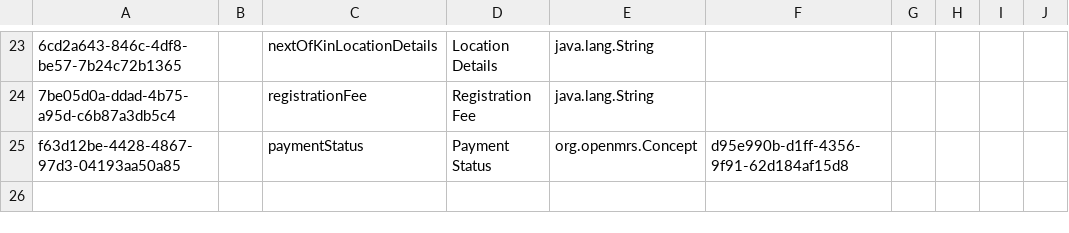
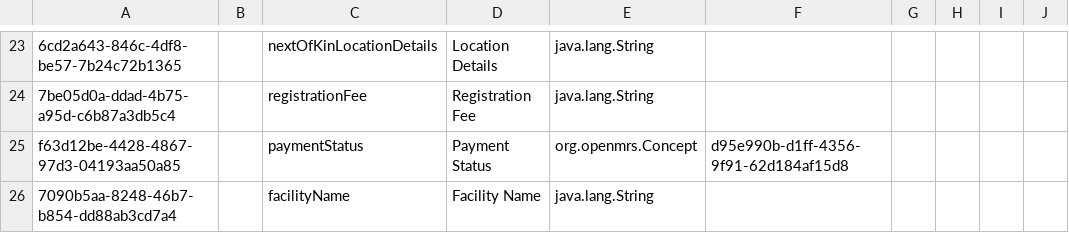
Before and after one commit to Javanrgb/helium-metadata, a CSV file: configuration/personattributetypes/pat_registration.csv, drawn as a sheet; only a part is shown, gaps mark what is left out; the diff names each change by its address in the sheet, - before the commit and + after, or states it on an @@ line.

Commit message:
Addded facility name as person attributes concept

```diff
--- a/configuration/personattributetypes/pat_registration.csv
+++ b/configuration/personattributetypes/pat_registration.csv
+row 26: 7090b5aa-8248-46b7-b854-dd88ab3cd7a4 |  | facilityName | Facility Name | java.lang.String
```
Also changed, not shown: 2 other files.
